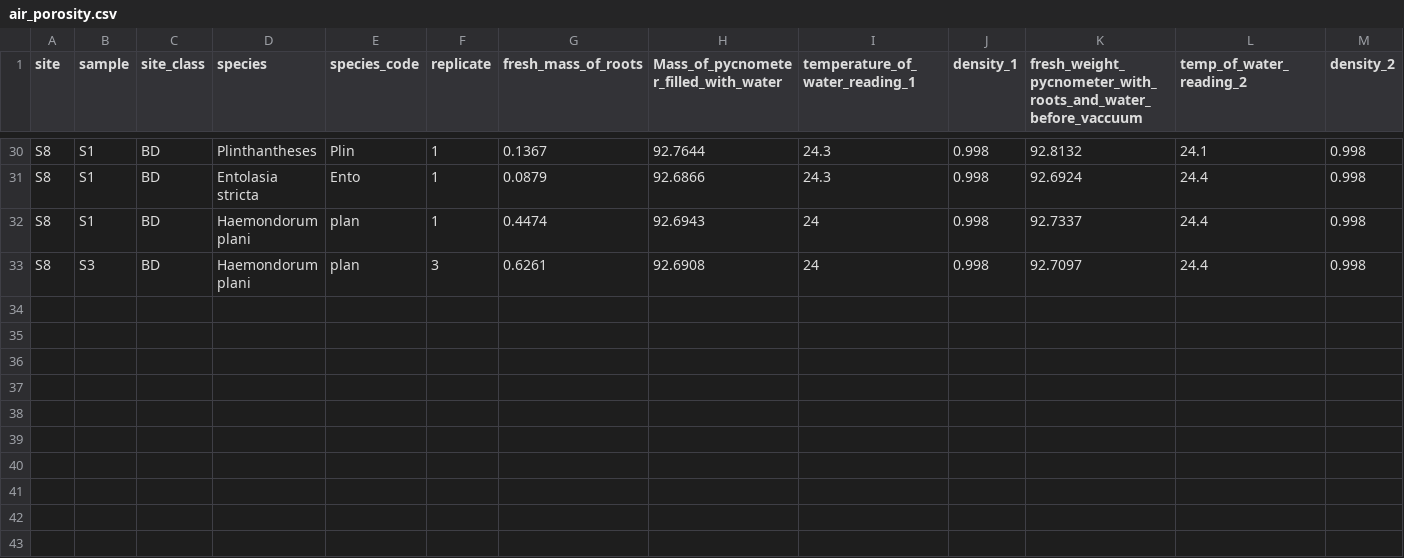
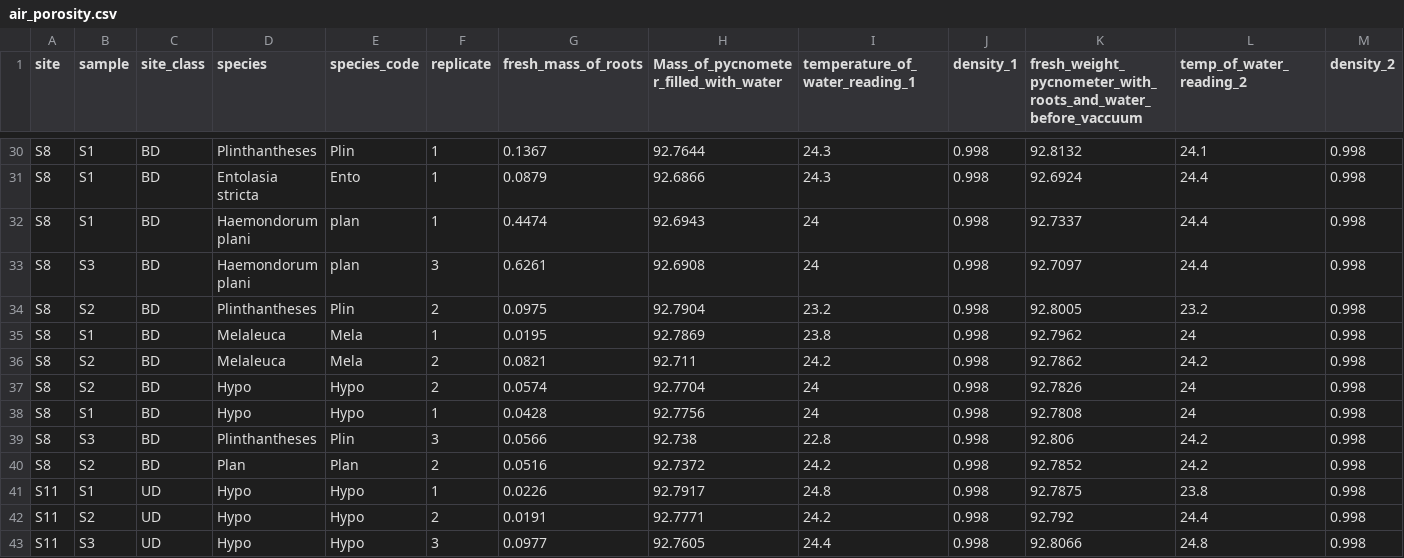
Before and after one commit to cornwell-lab-unsw/jibbon_root_traits, a CSV file: data/air_porosity.csv, drawn as a sheet; only a part is shown, gaps mark what is left out; rows hold the shown columns only; the diff names each change by its address in the sheet, - before the commit and + after, or states it on an @@ line.

Commit message:
Added air porosity data

```diff
--- a/data/air_porosity.csv
+++ b/data/air_porosity.csv
+row 34: S8 | S2 | BD | Plinthantheses | Plin | 2 | 0.0975 | 92.7904 | 23.2 | 0.998 | 92.8005 | 23.2 | 0.998
+row 35: S8 | S1 | BD | Melaleuca | Mela | 1 | 0.0195 | 92.7869 | 23.8 | 0.998 | 92.7962 | 24 | 0.998
+row 36: S8 | S2 | BD | Melaleuca | Mela | 2 | 0.0821 | 92.711 | 24.2 | 0.998 | 92.7862 | 24.2 | 0.998
+row 37: S8 | S2 | BD | Hypo | Hypo | 2 | 0.0574 | 92.7704 | 24 | 0.998 | 92.7826 | 24 | 0.998
+row 38: S8 | S1 | BD | Hypo | Hypo | 1 | 0.0428 | 92.7756 | 24 | 0.998 | 92.7808 | 24 | 0.998
+row 39: S8 | S3 | BD | Plinthantheses | Plin | 3 | 0.0566 | 92.738 | 22.8 | 0.998 | 92.806 | 24.2 | 0.998
+row 40: S8 | S2 | BD | Plan | Plan | 2 | 0.0516 | 92.7372 | 24.2 | 0.998 | 92.7852 | 24.2 | 0.998
+row 41: S11 | S1 | UD | Hypo | Hypo | 1 | 0.0226 | 92.7917 | 24.8 | 0.998 | 92.7875 | 23.8 | 0.998
+row 42: S11 | S2 | UD | Hypo | Hypo | 2 | 0.0191 | 92.7771 | 24.2 | 0.998 | 92.792 | 24.4 | 0.998
+row 43: S11 | S3 | UD | Hypo | Hypo | 3 | 0.0977 | 92.7605 | 24.4 | 0.998 | 92.8066 | 24.8 | 0.998
```
